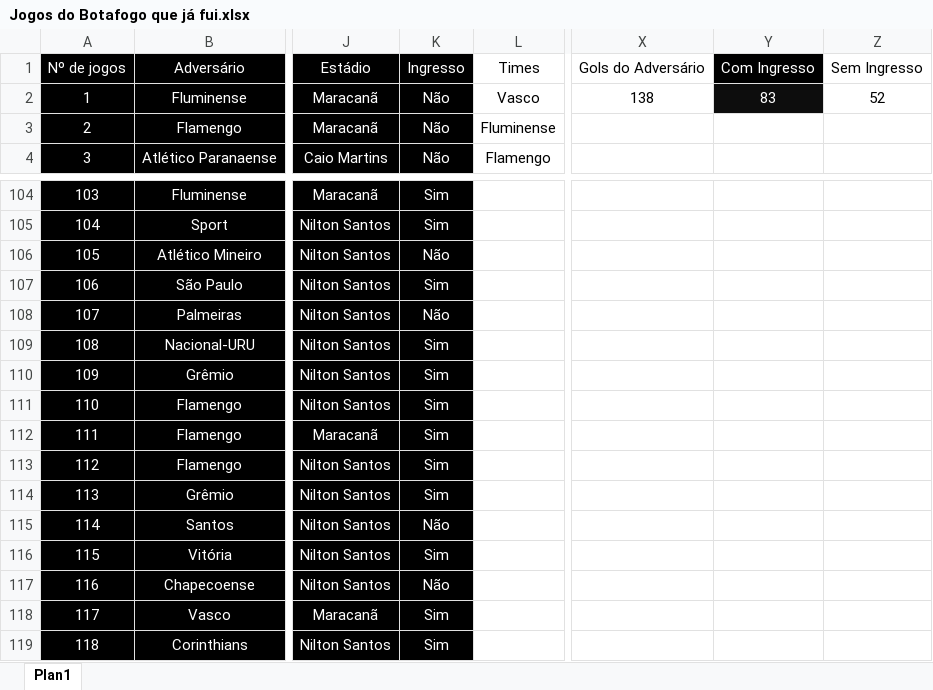
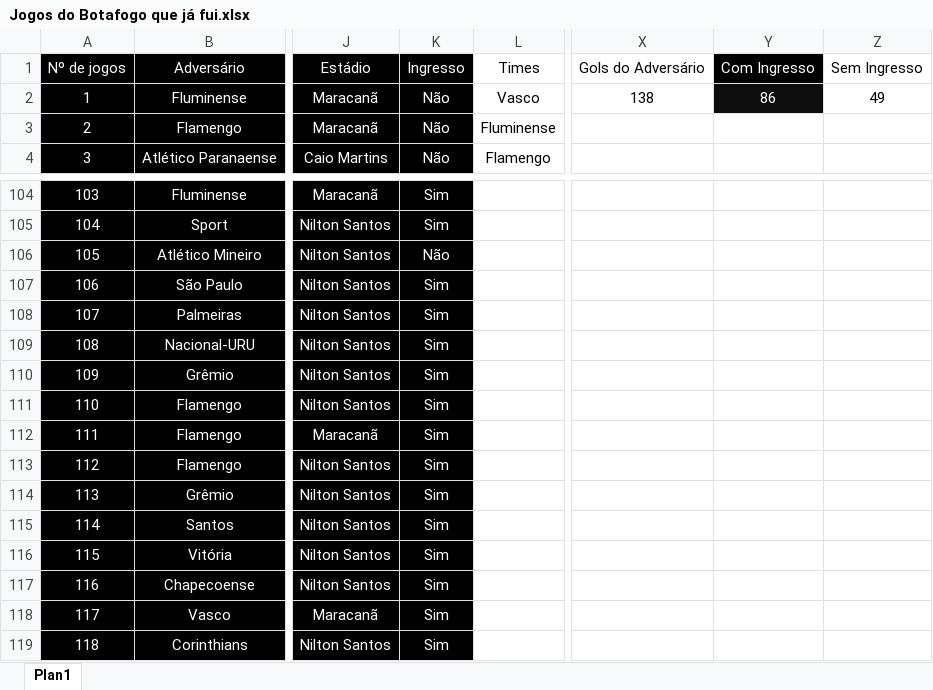
Before and after one commit to henriquebafilho/JogosDoBotafogo, an Excel workbook: Jogos do Botafogo que já fui.xlsx, sheet Plan1, drawn as a sheet; only a part is shown, gaps mark what is left out; values as stored, in another font and other column widths than the file's, no borders; the diff names each change by its address in the sheet, - before the commit and + after, or states it on an @@ line.

Commit message:
ingressos

```diff
--- a/Jogos do Botafogo que já fui.xlsx (sheet Plan1)
+++ b/Jogos do Botafogo que já fui.xlsx (sheet Plan1)
-Y2: 83
+Y2: 86
-Z2: 52
+Z2: 49
-K108: Não
+K108: Sim
-K115: Não
+K115: Sim
-K117: Não
+K117: Sim
```
